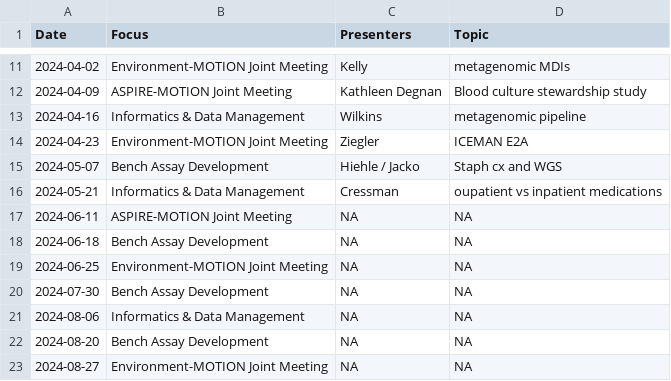
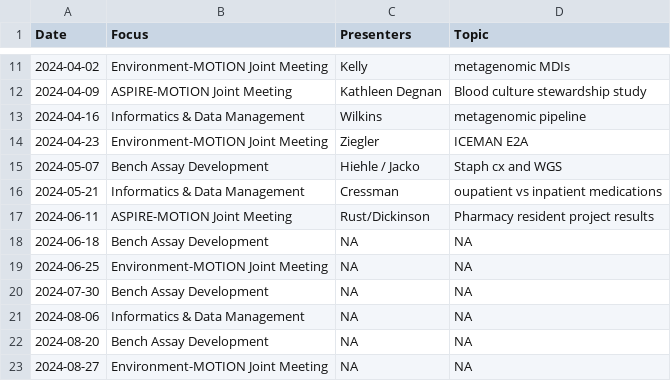
Before and after one commit to bjklab/motionlab-site, a CSV file: discussion_topics/motion_lab_schedule.csv, drawn as a sheet; only a part is shown, gaps mark what is left out.

Commit message:
Update motionlab site.

```diff
--- a/discussion_topics/motion_lab_schedule.csv
+++ b/discussion_topics/motion_lab_schedule.csv
@@ -16,3 +16,3 @@ Date,Focus,Presenters,Topic
 2024-05-21,Informatics & Data Management,Cressman,oupatient vs inpatient medications
-2024-06-11,ASPIRE-MOTION Joint Meeting,NA,NA
+2024-06-11,ASPIRE-MOTION Joint Meeting,Rust/Dickinson,Pharmacy resident project results
 2024-06-18,Bench Assay Development,NA,NA
```
Also changed, not shown: docs/discussion_topics/motion_lab_schedule.csv, 15 other files.
